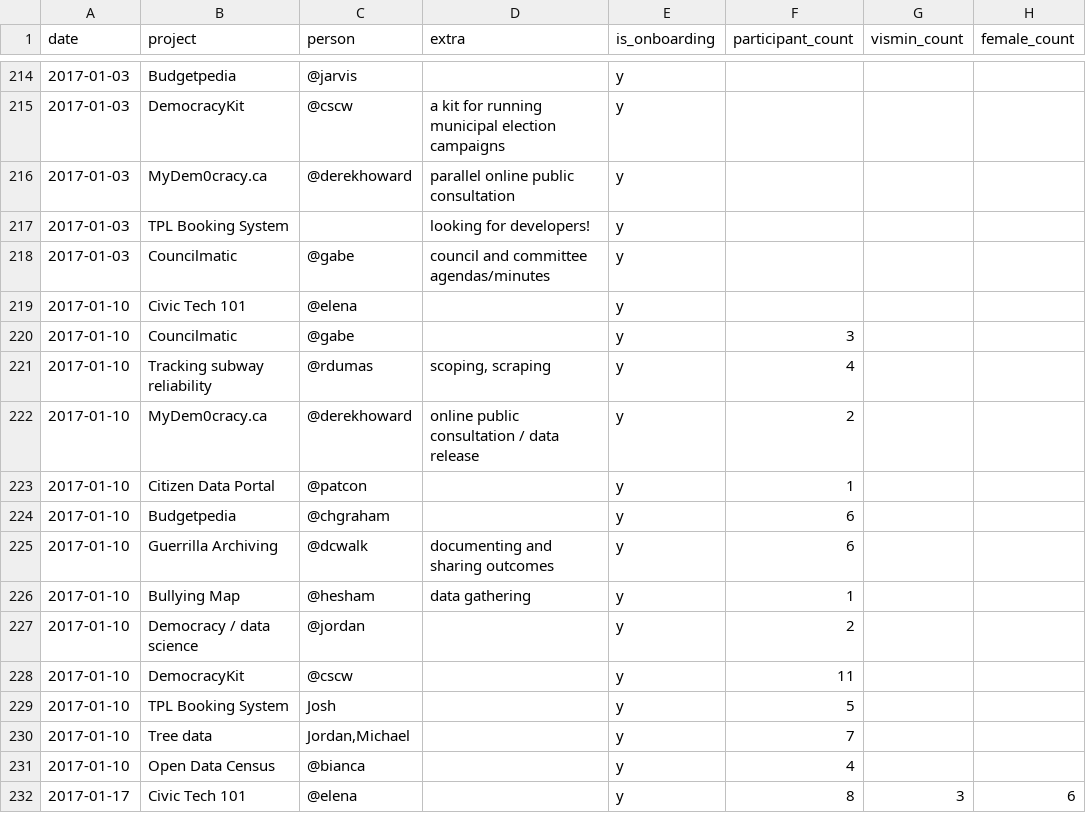
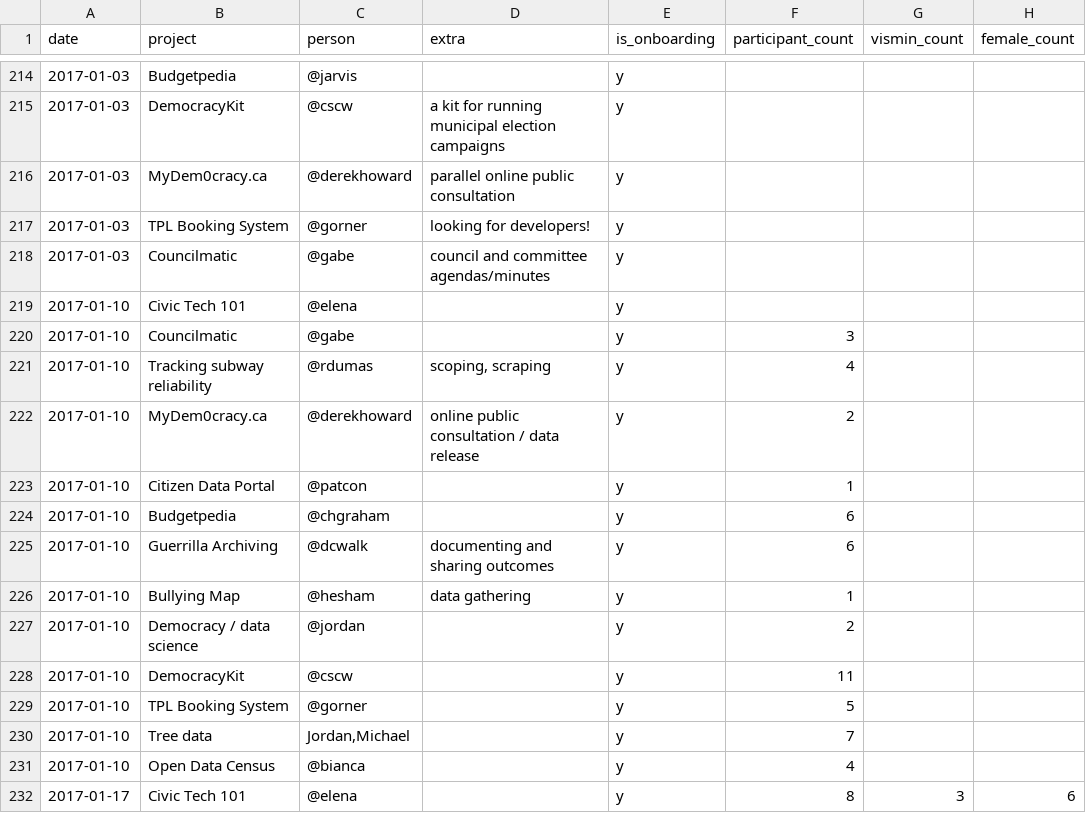
Before and after one commit to CivicTechTO/dataset-civictechto-breakout-groups, a CSV file: data/civictechto-breakout-groups.csv, drawn as a sheet; only a part is shown, gaps mark what is left out.

Commit message:
Fixed up validation error.

```diff
--- a/data/civictechto-breakout-groups.csv
+++ b/data/civictechto-breakout-groups.csv
@@ -216,3 +216,3 @@ date,project,person,extra,is_onboarding,participant_count,vismin_count,female_co
 2017-01-03,MyDem0cracy.ca,@derekhoward,parallel online public consultation,y,,,
-2017-01-03,TPL Booking System,,looking for developers!,y,,,
+2017-01-03,TPL Booking System,@gorner,looking for developers!,y,,,
 2017-01-03,Councilmatic,@gabe,council and committee agendas/minutes,y,,,
@@ -228,3 +228,3 @@ date,project,person,extra,is_onboarding,participant_count,vismin_count,female_co
 2017-01-10,DemocracyKit,@cscw,,y,11,,
-2017-01-10,TPL Booking System,Josh,,y,5,,
+2017-01-10,TPL Booking System,@gorner,,y,5,,
 2017-01-10,Tree data,"Jordan,Michael",,y,7,,
```
